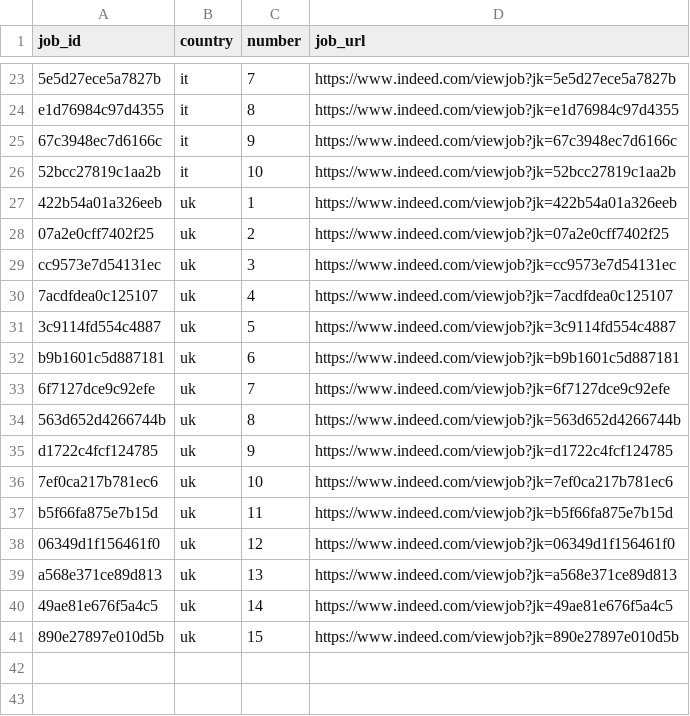
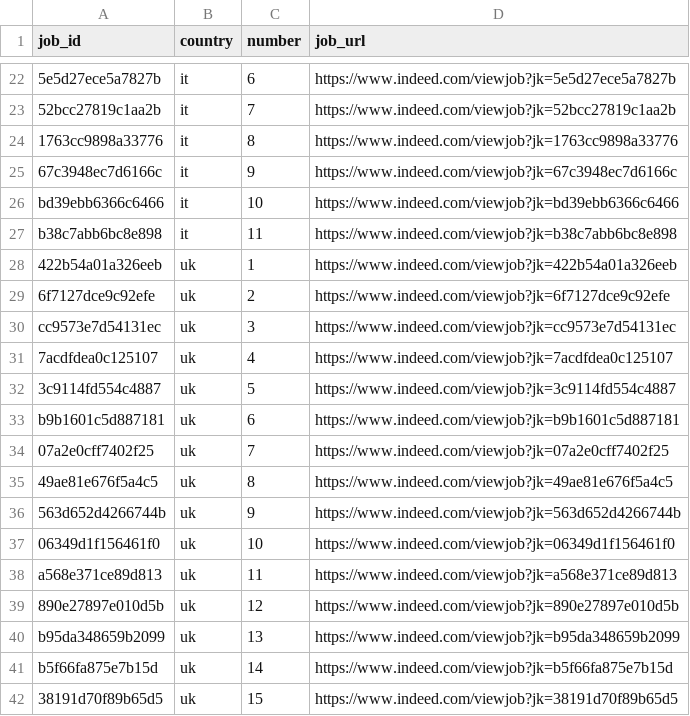
Before and after one commit to rbtroselli/jobs-scraper, a CSV file: data/urls.csv, drawn as a sheet; only a part is shown, gaps mark what is left out; removed rows and columns are numbered as before the commit, all else as after; the diff covers the shown part only; the diff names each change by its address in the sheet, - before the commit and + after, or states it on an @@ line.

```diff
--- a/data/urls.csv
+++ b/data/urls.csv
-C22 (number): 7
+C22 (number): 6
+row 23: 52bcc27819c1aa2b | it | 7 | https://www.indeed.com/viewjob?jk=52bcc27819c1aa2b
-A24 (job_id): e1d76984c97d4355
+A24 (job_id): 1763cc9898a33776
-D24 (job_url): https://www.indeed.com/viewjob?jk=e1d76984c97d4355
+D24 (job_url): https://www.indeed.com/viewjob?jk=1763cc9898a33776
-A26 (job_id): 52bcc27819c1aa2b
+A26 (job_id): bd39ebb6366c6466
-D26 (job_url): https://www.indeed.com/viewjob?jk=52bcc27819c1aa2b
+D26 (job_url): https://www.indeed.com/viewjob?jk=bd39ebb6366c6466
+row 27: b38c7abb6bc8e898 | it | 11 | https://www.indeed.com/viewjob?jk=b38c7abb6bc8e898
-A29 (job_id): 07a2e0cff7402f25
+A29 (job_id): 6f7127dce9c92efe
-D29 (job_url): https://www.indeed.com/viewjob?jk=07a2e0cff7402f25
+D29 (job_url): https://www.indeed.com/viewjob?jk=6f7127dce9c92efe
-A34 (job_id): 6f7127dce9c92efe
+A34 (job_id): 07a2e0cff7402f25
-D34 (job_url): https://www.indeed.com/viewjob?jk=6f7127dce9c92efe
+D34 (job_url): https://www.indeed.com/viewjob?jk=07a2e0cff7402f25
+row 35: 49ae81e676f5a4c5 | uk | 8 | https://www.indeed.com/viewjob?jk=49ae81e676f5a4c5
-C36 (number): 8
+C36 (number): 9
-row 35: d1722c4fcf124785 | uk | 9 | https://www.indeed.com/viewjob?jk=d1722c4fcf124785
-row 36: 7ef0ca217b781ec6 | uk | 10 | https://www.indeed.com/viewjob?jk=7ef0ca217b781ec6
-row 37: b5f66fa875e7b15d | uk | 11 | https://www.indeed.com/viewjob?jk=b5f66fa875e7b15d
-C37 (number): 12
+C37 (number): 10
-C38 (number): 13
+C38 (number): 11
-row 40: 49ae81e676f5a4c5 | uk | 14 | https://www.indeed.com/viewjob?jk=49ae81e676f5a4c5
-C39 (number): 15
+C39 (number): 12
+row 40: b95da348659b2099 | uk | 13 | https://www.indeed.com/viewjob?jk=b95da348659b2099
+row 41: b5f66fa875e7b15d | uk | 14 | https://www.indeed.com/viewjob?jk=b5f66fa875e7b15d
+row 42: 38191d70f89b65d5 | uk | 15 | https://www.indeed.com/viewjob?jk=38191d70f89b65d5
```
Also changed, not shown: 8 added rows, 9 removed rows and 15 edited cells elsewhere in this file, 2 other files.
